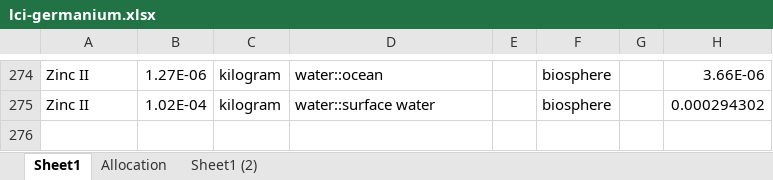
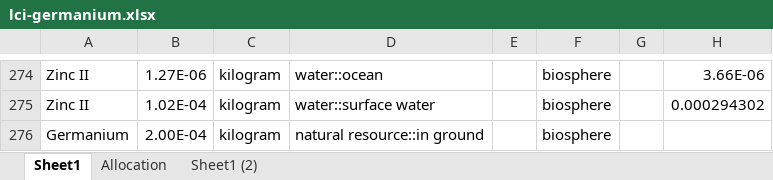
Before and after one commit to romainsacchi/rmnd-lca, an Excel workbook: premise/data/additional_inventories/lci-germanium.xlsx, sheet Sheet1, drawn as a sheet; only a part is shown, gaps mark what is left out; values as stored, in another font and other column widths than the file's, no borders; the diff names each change by its address in the sheet, - before the commit and + after, or states it on an @@ line.

```diff
--- a/premise/data/additional_inventories/lci-germanium.xlsx (sheet Sheet1)
+++ b/premise/data/additional_inventories/lci-germanium.xlsx (sheet Sheet1)
+row 276: Germanium | 2.00E-04 | kilogram | natural resource::in ground |  | biosphere
```
Also changed, not shown: charts or pictures, premise/data/additional_inventories/lci-PGM.xlsx, premise/data/metals/activities_mapping.xlsx, 6 other files.
